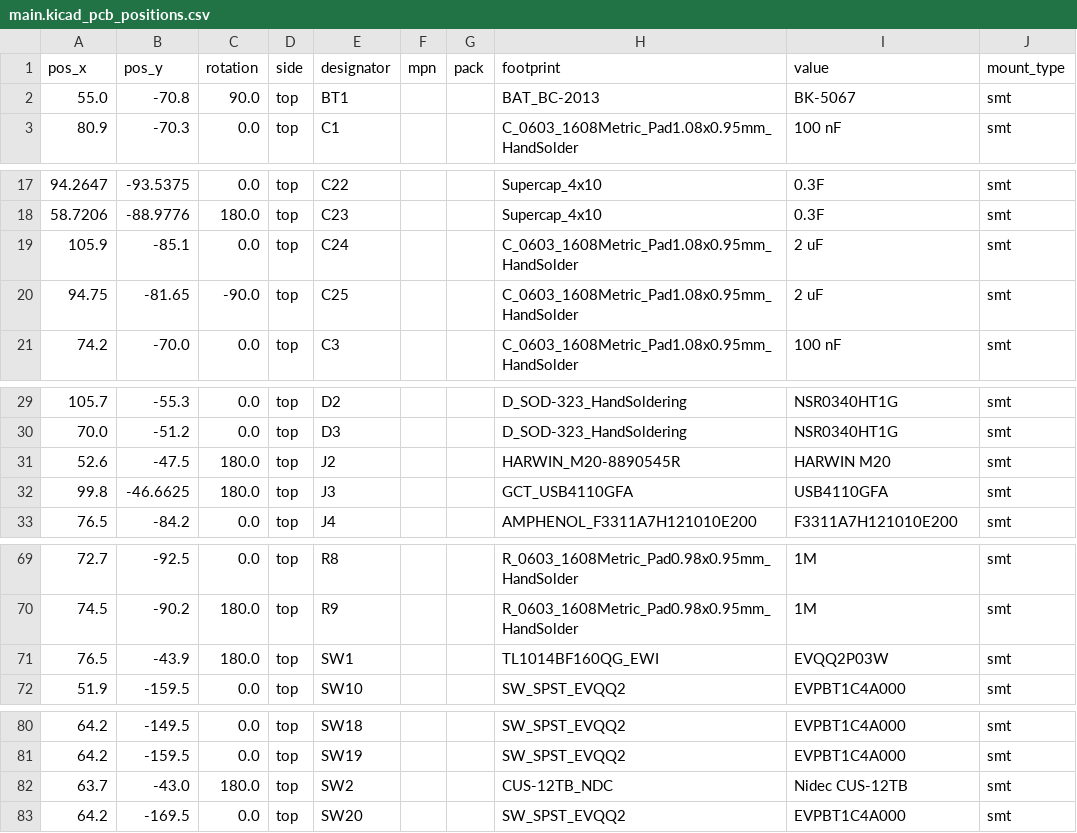
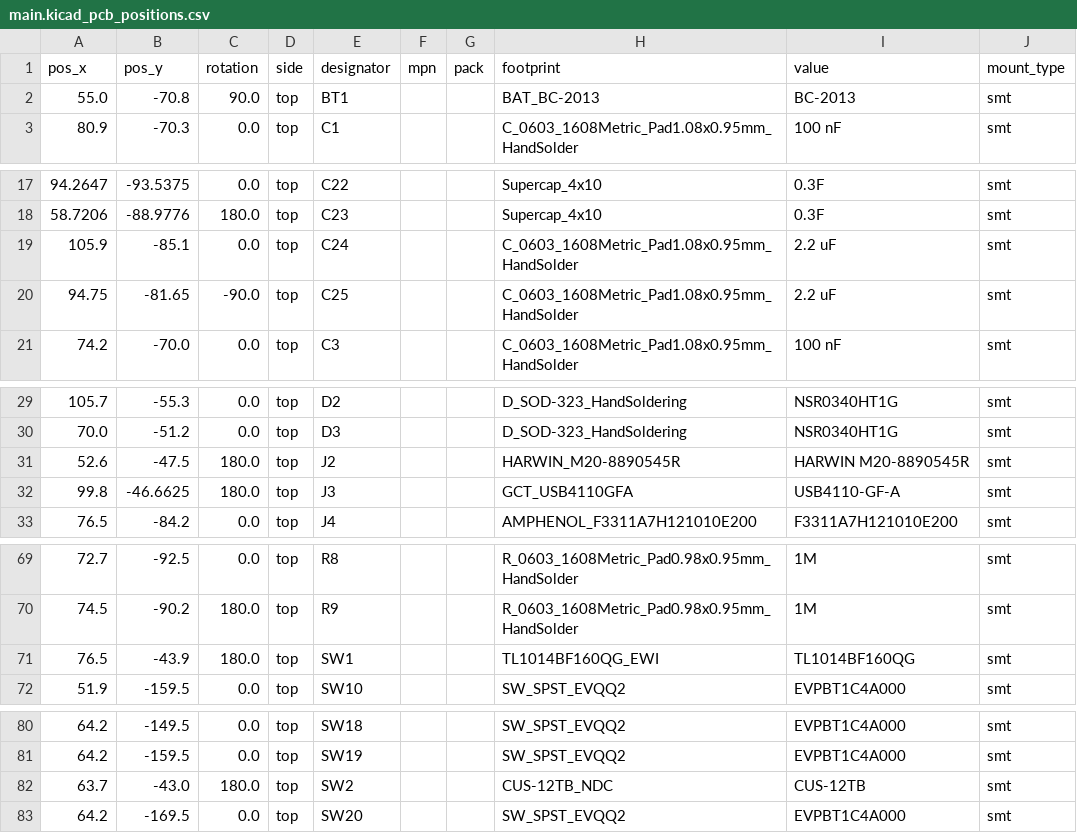
Before and after one commit to apoluekt/OpenRPNCalc, a CSV file: Hardware/production/main.kicad_pcb_positions.csv, drawn as a sheet; only a part is shown, gaps mark what is left out; the diff covers the shown part only.

```diff
--- a/Hardware/production/main.kicad_pcb_positions.csv
+++ b/Hardware/production/main.kicad_pcb_positions.csv
@@ -1,3 +1,3 @@
 pos_x,pos_y,rotation,side,designator,mpn,pack,footprint,value,mount_type
-55.0,-70.8,90.0,top,BT1,,,BAT_BC-2013,BK-5067,smt
+55.0,-70.8,90.0,top,BT1,,,BAT_BC-2013,BC-2013,smt
 80.9,-70.3,0.0,top,C1,,,C_0603_1608Metric_Pad1.08x0.95mm_HandSolder,100 nF,smt
@@ -18,4 +18,4 @@
 58.7206,-88.9776,180.0,top,C23,,,Supercap_4x10,0.3F,smt
-105.9,-85.1,0.0,top,C24,,,C_0603_1608Metric_Pad1.08x0.95mm_HandSolder,2 uF,smt
-94.75,-81.65,-90.0,top,C25,,,C_0603_1608Metric_Pad1.08x0.95mm_HandSolder,2 uF,smt
+105.9,-85.1,0.0,top,C24,,,C_0603_1608Metric_Pad1.08x0.95mm_HandSolder,2.2 uF,smt
+94.75,-81.65,-90.0,top,C25,,,C_0603_1608Metric_Pad1.08x0.95mm_HandSolder,2.2 uF,smt
 74.2,-70.0,0.0,top,C3,,,C_0603_1608Metric_Pad1.08x0.95mm_HandSolder,100 nF,smt
@@ -30,4 +30,4 @@
 70.0,-51.2,0.0,top,D3,,,D_SOD-323_HandSoldering,NSR0340HT1G,smt
-52.6,-47.5,180.0,top,J2,,,HARWIN_M20-8890545R,HARWIN M20,smt
-99.8,-46.6625,180.0,top,J3,,,GCT_USB4110GFA,USB4110GFA,smt
+52.6,-47.5,180.0,top,J2,,,HARWIN_M20-8890545R,HARWIN M20-8890545R,smt
+99.8,-46.6625,180.0,top,J3,,,GCT_USB4110GFA,USB4110-GF-A,smt
 76.5,-84.2,0.0,top,J4,,,AMPHENOL_F3311A7H121010E200,F3311A7H121010E200,smt
@@ -70,3 +70,3 @@
 74.5,-90.2,180.0,top,R9,,,R_0603_1608Metric_Pad0.98x0.95mm_HandSolder,1M,smt
-76.5,-43.9,180.0,top,SW1,,,TL1014BF160QG_EWI,EVQQ2P03W,smt
+76.5,-43.9,180.0,top,SW1,,,TL1014BF160QG_EWI,TL1014BF160QG,smt
 51.9,-159.5,0.0,top,SW10,,,SW_SPST_EVQQ2,EVPBT1C4A000,smt
@@ -81,3 +81,3 @@
 64.2,-159.5,0.0,top,SW19,,,SW_SPST_EVQQ2,EVPBT1C4A000,smt
-63.7,-43.0,180.0,top,SW2,,,CUS-12TB_NDC,Nidec CUS-12TB,smt
+63.7,-43.0,180.0,top,SW2,,,CUS-12TB_NDC,CUS-12TB,smt
 64.2,-169.5,0.0,top,SW20,,,SW_SPST_EVQQ2,EVPBT1C4A000,smt
```
Also changed, not shown: 1 edited cell elsewhere in this file, Hardware/production/main.kicad_pcb_bom.csv, 1 other file.
